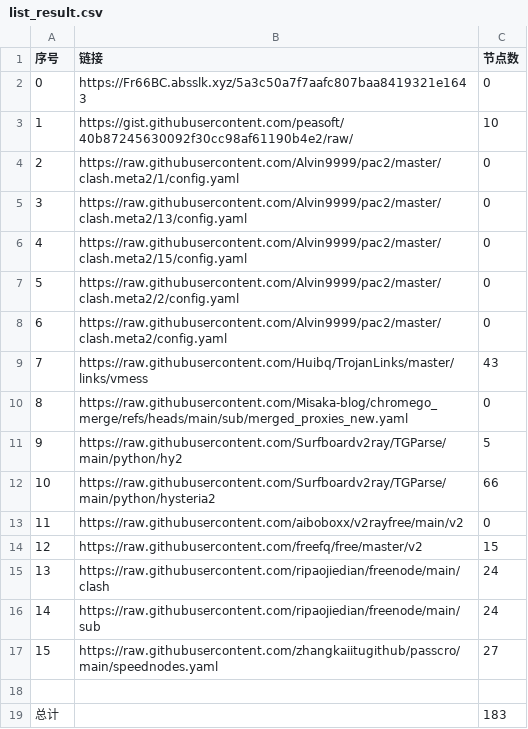
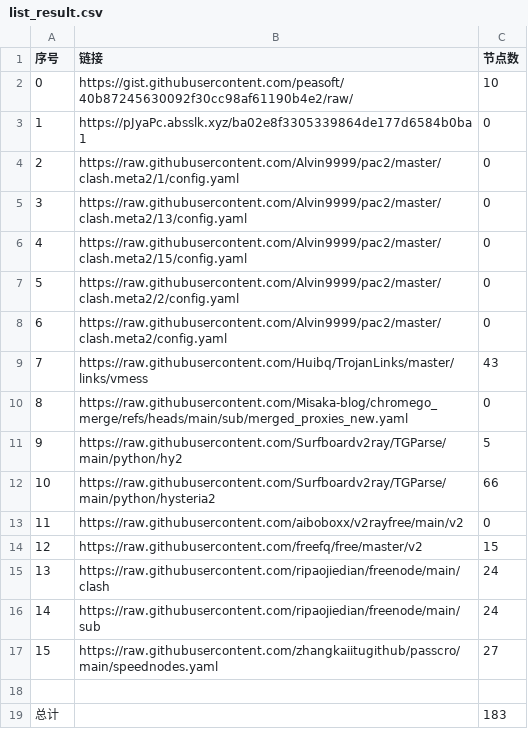
Before and after one commit to liuhtt/liuNoMoreWalls, a CSV file: list_result.csv, drawn as a sheet.

```diff
--- a/list_result.csv
+++ b/list_result.csv
@@ -1,4 +1,4 @@
 序号,链接,节点数
-0,https://Fr66BC.absslk.xyz/5a3c50a7f7aafc807baa8419321e1643,0
-1,https://gist.githubusercontent.com/peasoft/40b87245630092f30cc98af61190b4e2/raw/,10
+0,https://gist.githubusercontent.com/peasoft/40b87245630092f30cc98af61190b4e2/raw/,10
+1,https://pJyaPc.absslk.xyz/ba02e8f3305339864de177d6584b0ba1,0
 2,https://raw.githubusercontent.com/Alvin9999/pac2/master/clash.meta2/1/config.yaml,0
```
Also changed, not shown: 5 other files.
